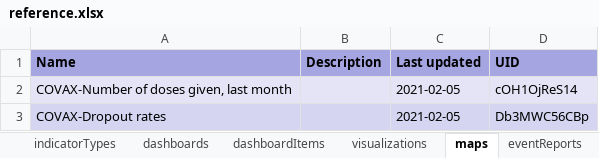
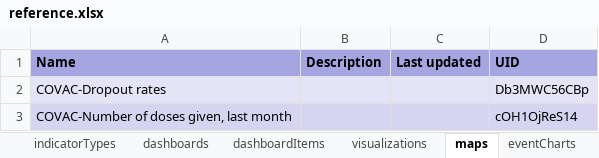
Before and after one commit to dhis2-metadata/COVAC_EIR-TRK-Electronic_Immunization_Registry_Covid19_Vaccines, an Excel workbook: complete/reference.xlsx, sheet maps, drawn as a sheet; values as stored, in another font and other column widths than the file's, no borders; removed rows and columns are numbered as before the commit, all else as after; the diff names each change by its address in the sheet, - before the commit and + after, or states it on an @@ line.

```diff
--- a/complete/reference.xlsx (sheet maps)
+++ b/complete/reference.xlsx (sheet maps)
-sheet tab: eventReports
+row 2: COVAC-Dropout rates |  |  | Db3MWC56CBp
-A3 (Name): COVAX-Number of doses given, last month
+A3 (Name): COVAC-Number of doses given, last month
-C3 (Last updated): 2021-02-05
+C3 (Last updated): (empty)
-row 3: COVAX-Dropout rates |  | 2021-02-05 | Db3MWC56CBp
```
Also changed, not shown: sheet programIndicators, sheet programRules, sheet options, sheet dataElements, sheet dashboardItems, sheet dataElementGroups, 23 more sheets, 2 other files.
